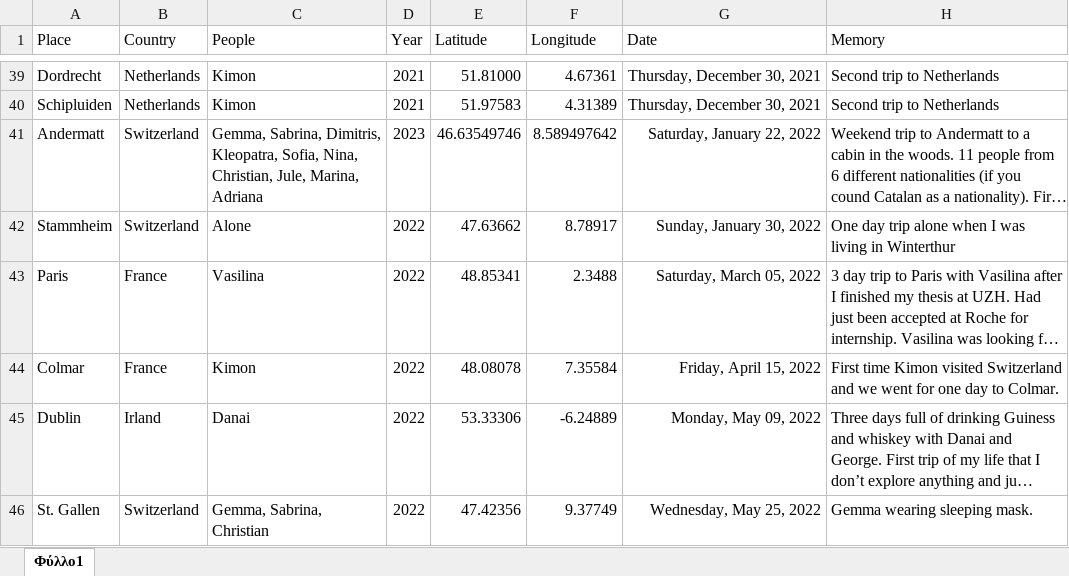
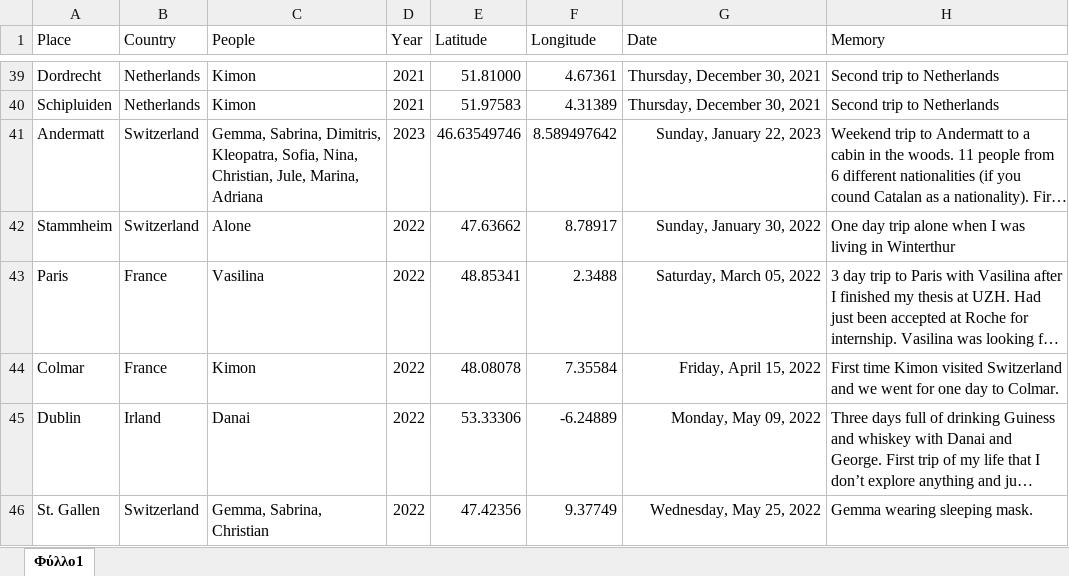
Before and after one commit to G-Kazantzidis/Places, an Excel workbook: Places.xlsx, sheet Φύλλο1, drawn as a sheet; only a part is shown, gaps mark what is left out; long unchanged cells end in …; values as stored, in another font and other column widths than the file's, no borders; the diff names each change by its address in the sheet, - before the commit and + after, or states it on an @@ line.

Commit message:
update

```diff
--- a/Places.xlsx (sheet Φύλλο1)
+++ b/Places.xlsx (sheet Φύλλο1)
-G41 (Date): Saturday, January 22, 2022
+G41 (Date): Sunday, January 22, 2023
```
